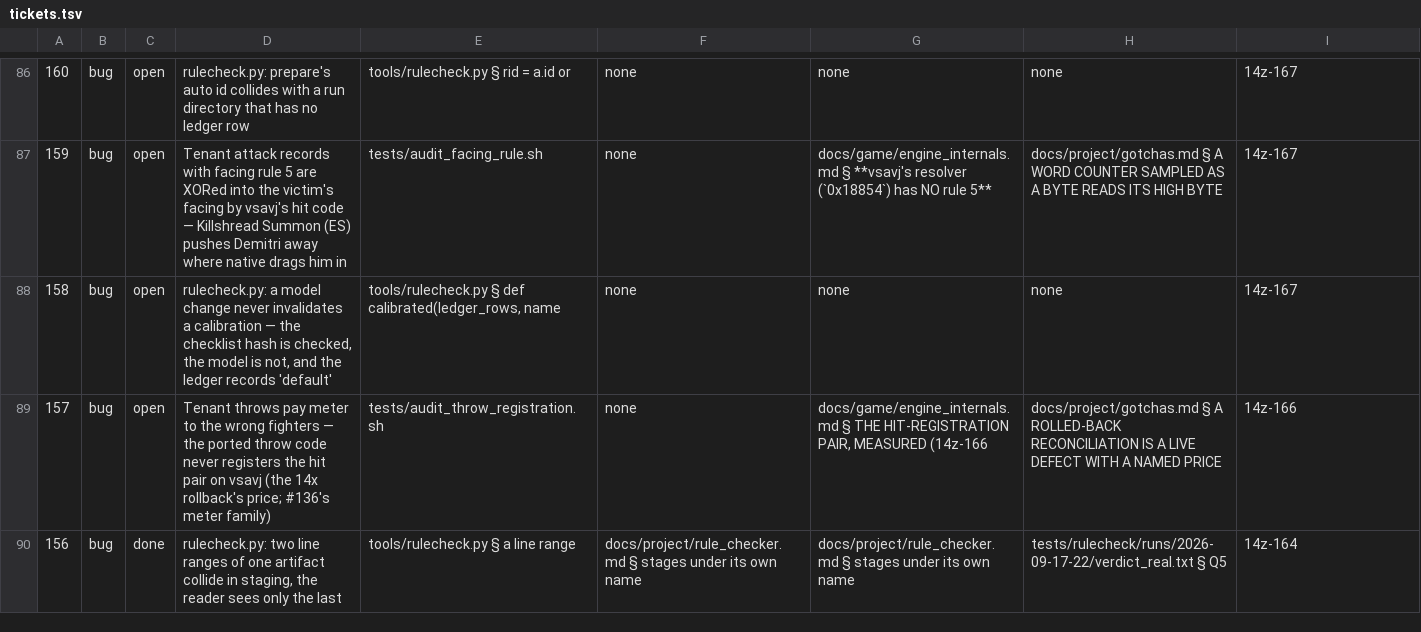
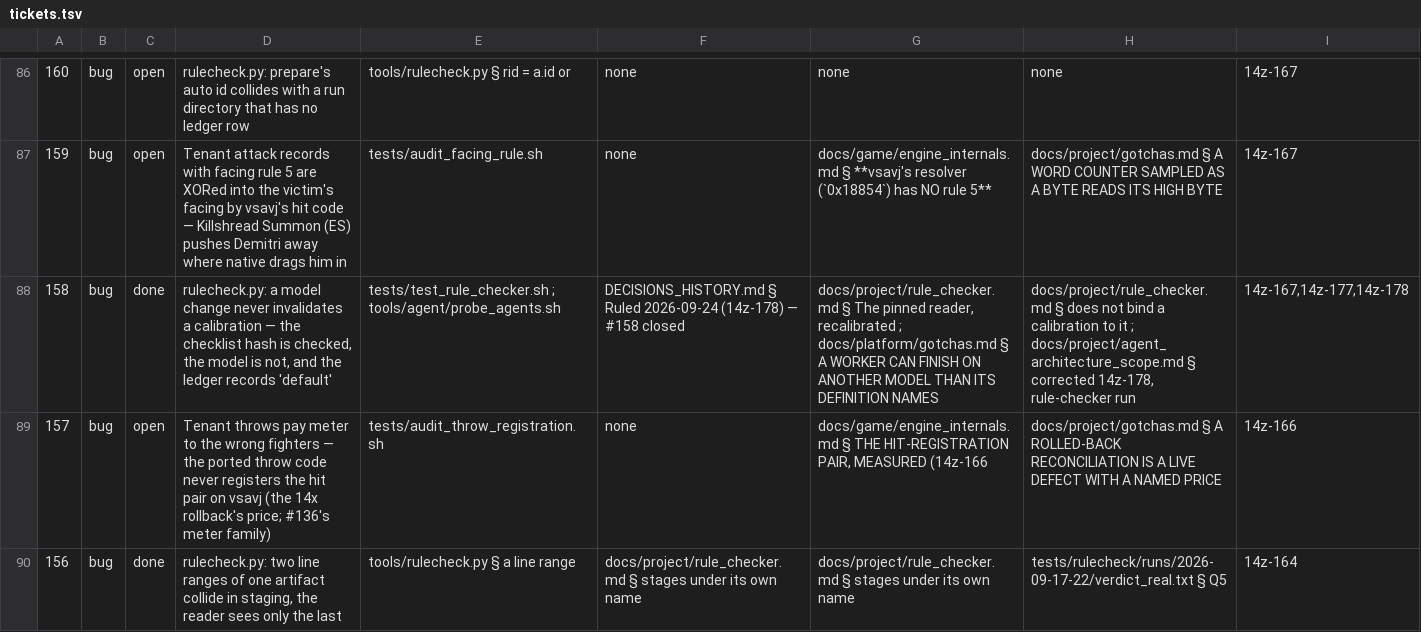
Before and after one commit to DefinitelyFrenchName/VampireSaved, a TSV file: docs/project/tickets.tsv, drawn as a sheet; only a part is shown, gaps mark what is left out; the diff names each change by its address in the sheet, - before the commit and + after, or states it on an @@ line.

```diff
--- a/docs/project/tickets.tsv
+++ b/docs/project/tickets.tsv
-C88: open
+C88: done
-E88: tools/rulecheck.py § def calibrated(ledger_rows, name
+E88: tests/test_rule_checker.sh ; tools/agent/probe_agents.sh
-F88: none
+F88: DECISIONS_HISTORY.md § Ruled 2026-09-24 (14z-178) — #158 closed
-G88: none
+G88: docs/project/rule_checker.md § The pinned reader, recalibrated ; docs/platform/gotchas.md § A WORKER CAN FINISH ON ANOTHER MODEL THAN ITS DEFINITION NAMES
-H88: none
+H88: docs/project/rule_checker.md § does not bind a calibration to it ; docs/project/agent_architecture_scope.md § corrected 14z-178, rule-checker run
-I88: 14z-167
+I88: 14z-167,14z-177,14z-178
```
Also changed, not shown: docs/project/tickets_github.tsv, 17 other files.
